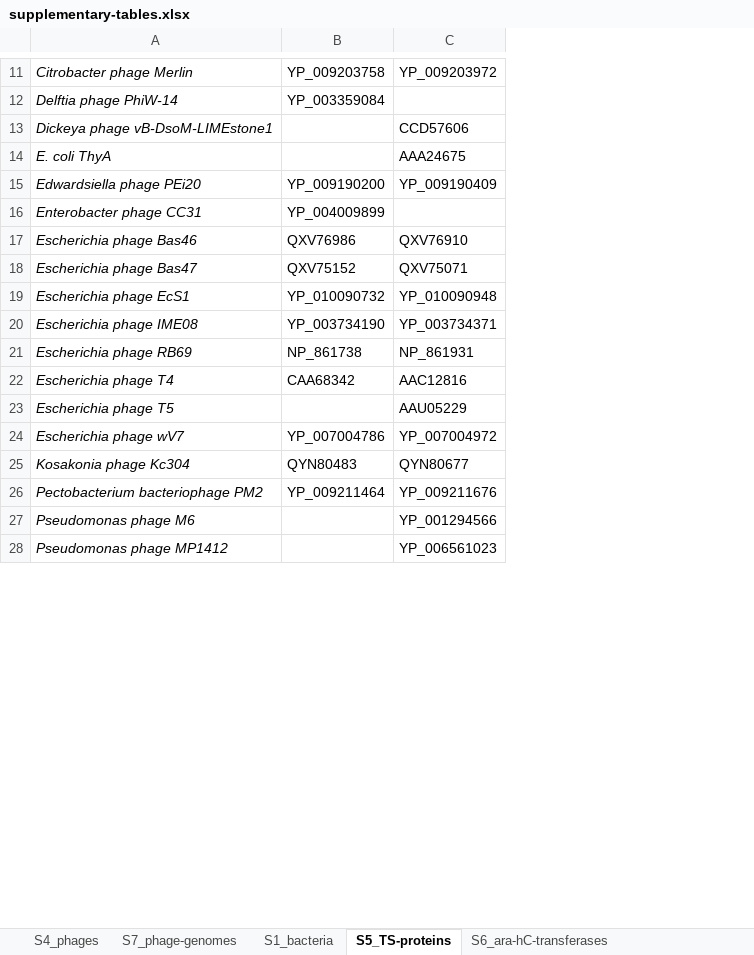
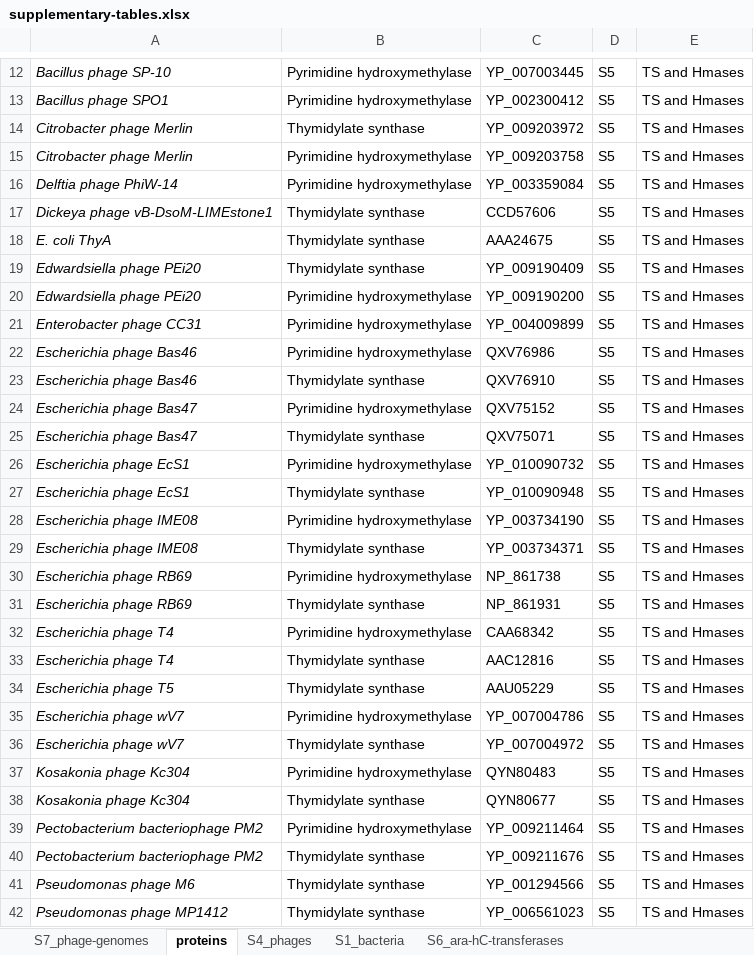
Before and after one commit to fineranlab/phage-genome-arabinosylation, an Excel workbook: docs/supplementary-tables.xlsx, sheet proteins, drawn as a sheet; only a part is shown, gaps mark what is left out; values as stored, in another font and other column widths than the file's, no borders; table styles not drawn; removed rows and columns are numbered as before the commit, all else as after; the diff covers the shown part only; the diff names each change by its address in the sheet, - before the commit and + after, or states it on an @@ line.

Commit message:
Remove annotations table, pull protein annotations from supp tables.

```diff
--- a/docs/supplementary-tables.xlsx (sheet proteins)
+++ b/docs/supplementary-tables.xlsx (sheet proteins)
-sheet tab: S5_TS-proteins
+sheet tab: proteins
@@ sheet tab order changed: S7_phage-genomes | proteins | S4_phages | S1_bacteria | S6_ara-hC-transferases @@
-column B, row 11: YP_009203758; row 15: YP_009190200; rows 17-26: QXV76986 | QXV75152 | YP_010090732 | YP_003734190 | NP_861738 | CAA68342 |  | YP_007004786 | QYN80483 | YP_009211464
+column B, row 14: Thymidylate synthase; rows 17-19: all Thymidylate synthase; row 23: Thymidylate synthase; row 25: Thymidylate synthase; row 27: Thymidylate synthase; row 29: Thymidylate synthase; row 31: Thymidylate synthase; rows 33-34: Thymidylate synthase | Thymidylate synthase; row 36: Thymidylate synthase; row 38: Thymidylate synthase; rows 40-42: all Thymidylate synthase
+column D, row 14: S5; rows 17-19: all S5; row 23: S5; row 25: S5; row 27: S5; row 29: S5; row 31: S5; rows 33-34: S5 | S5; row 36: S5; row 38: S5; rows 40-42: all S5
+column E, row 14: TS and Hmases; rows 17-19: all TS and Hmases; row 23: TS and Hmases; row 25: TS and Hmases; row 27: TS and Hmases; row 29: TS and Hmases; row 31: TS and Hmases; rows 33-34: TS and Hmases | TS and Hmases; row 36: TS and Hmases; row 38: TS and Hmases; rows 40-42: all TS and Hmases
+row 12: Bacillus phage SP-10 | Pyrimidine hydroxymethylase | YP_007003445 | S5 | TS and Hmases
+row 13: Bacillus phage SPO1 | Pyrimidine hydroxymethylase | YP_002300412 | S5 | TS and Hmases
-row 12: Delftia phage PhiW-14 | YP_003359084
+row 15: Citrobacter phage Merlin | Pyrimidine hydroxymethylase | YP_009203758 | S5 | TS and Hmases
+row 16: Delftia phage PhiW-14 | Pyrimidine hydroxymethylase | YP_003359084 | S5 | TS and Hmases
-row 16: Enterobacter phage CC31 | YP_004009899
+row 20: Edwardsiella phage PEi20 | Pyrimidine hydroxymethylase | YP_009190200 | S5 | TS and Hmases
+row 21: Enterobacter phage CC31 | Pyrimidine hydroxymethylase | YP_004009899 | S5 | TS and Hmases
+row 22: Escherichia phage Bas46 | Pyrimidine hydroxymethylase | QXV76986 | S5 | TS and Hmases
+row 24: Escherichia phage Bas47 | Pyrimidine hydroxymethylase | QXV75152 | S5 | TS and Hmases
+row 26: Escherichia phage EcS1 | Pyrimidine hydroxymethylase | YP_010090732 | S5 | TS and Hmases
+row 28: Escherichia phage IME08 | Pyrimidine hydroxymethylase | YP_003734190 | S5 | TS and Hmases
+row 30: Escherichia phage RB69 | Pyrimidine hydroxymethylase | NP_861738 | S5 | TS and Hmases
+row 32: Escherichia phage T4 | Pyrimidine hydroxymethylase | CAA68342 | S5 | TS and Hmases
+row 35: Escherichia phage wV7 | Pyrimidine hydroxymethylase | YP_007004786 | S5 | TS and Hmases
+row 37: Kosakonia phage Kc304 | Pyrimidine hydroxymethylase | QYN80483 | S5 | TS and Hmases
+row 39: Pectobacterium bacteriophage PM2 | Pyrimidine hydroxymethylase | YP_009211464 | S5 | TS and Hmases
```
Also changed, not shown: 171 added rows, 3 removed rows and 2 edited cells elsewhere in this sheet, sheet S6_ara-hC-transferases, 1 other file.
